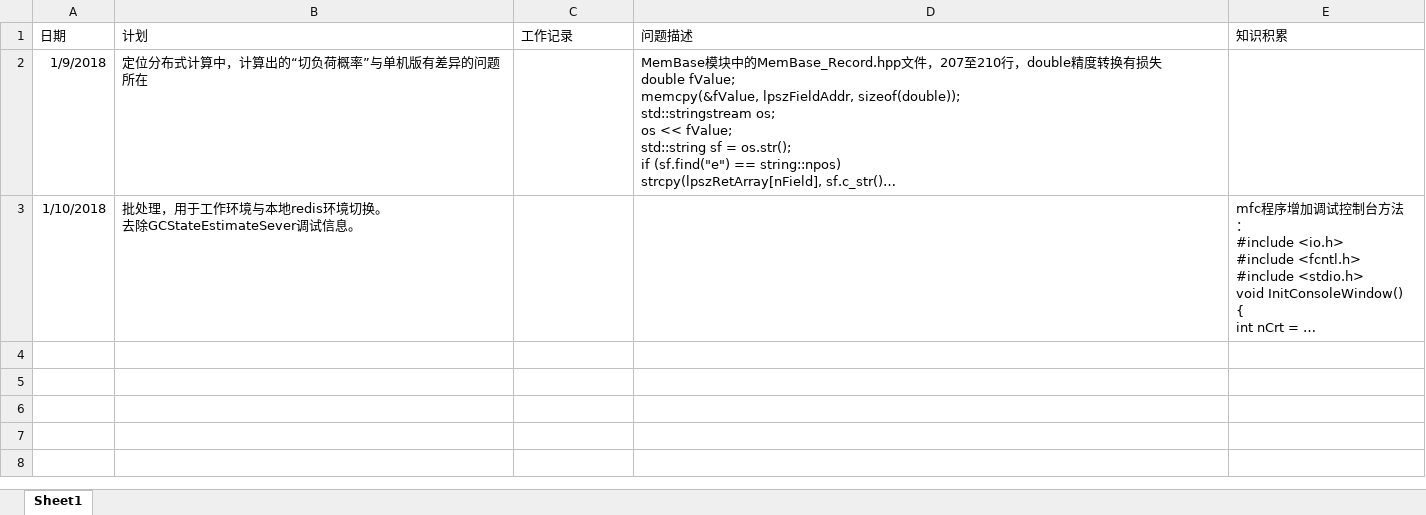
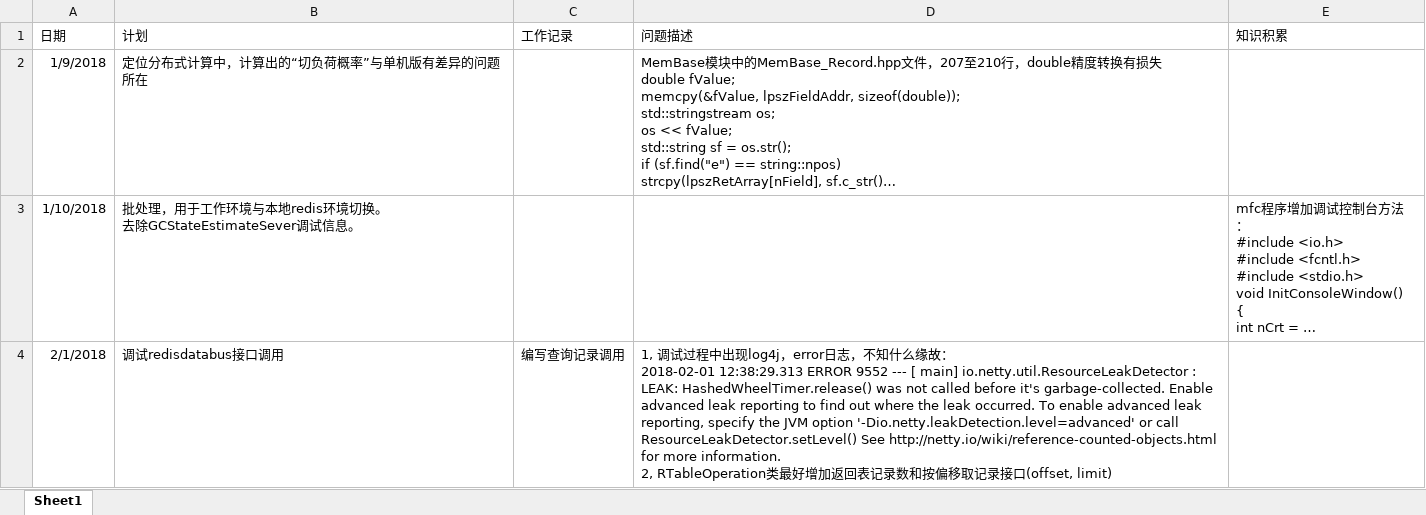
Before and after one commit to hilockman/bookmark-backup, an Excel workbook: document/znd/工作记录.xlsx, sheet Sheet1, drawn as a sheet; long unchanged cells end in …; values as stored, in another font and other column widths than the file's, no borders; ↵ is a line break in a cell; the diff names each change by its address in the sheet, - before the commit and + after, or states it on an @@ line.

```diff
--- a/document/znd/工作记录.xlsx (sheet Sheet1)
+++ b/document/znd/工作记录.xlsx (sheet Sheet1)
+row 4: 2/1/2018 | 调试redisdatabus接口调用 | 编写查询记录调用 | 1, 调试过程中出现log4j，error日志，不知什么缘故： ↵ 2018-02-01 12:38:29.313 ERROR 9552 --- [ main] io.netty.util.ResourceLeakDetector : LEAK: HashedWheelTimer.release() was not called before it's garbage-collected. Enable advanced leak reporting to find out where the leak occurred. To enable advanced leak reporting, specify the JVM option '-Dio.netty.leakDetection.level=advanced' or call ResourceLeakDetector.setLevel() See http://netty.io/wiki/reference-counted-objects.html for more information. ↵ 2, RTableOperation类最好增加返回表记录数和按偏移取记录接口(offset, limit)
```
Also changed, not shown: 2 other files.
